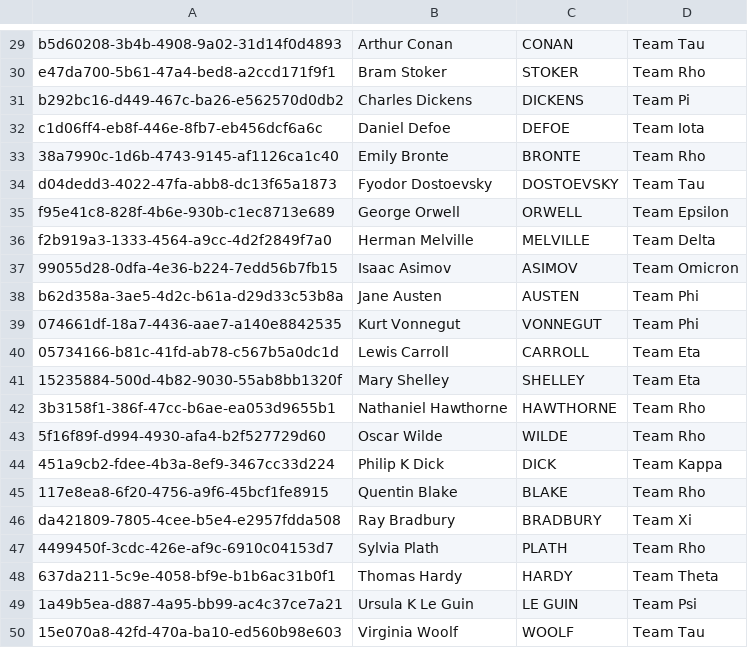
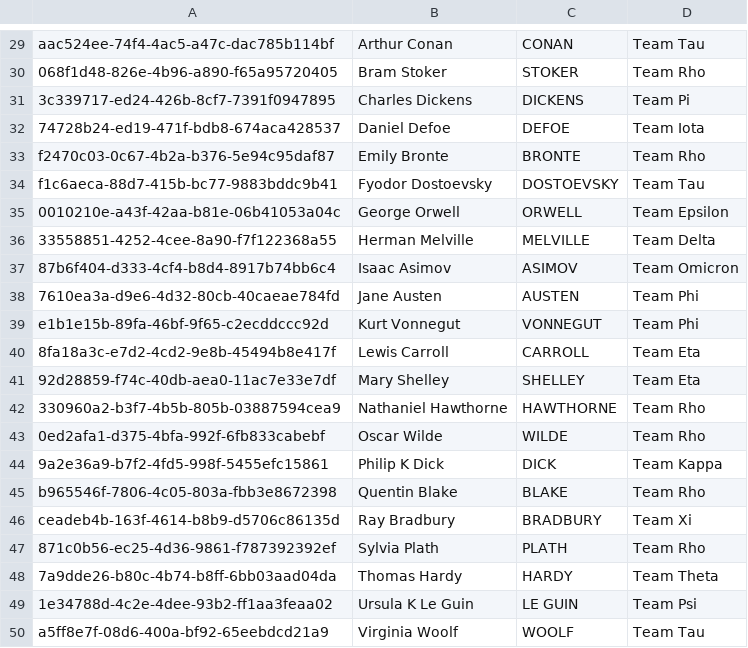
Before and after one commit to gitrgoliveira/bracket-creator, a CSV file: demo-data/competitions/men-up-to-2d/participants.csv, drawn as a sheet; only a part is shown, gaps mark what is left out; the diff covers the shown part only; the diff names each change by its address in the sheet, - before the commit and + after, or states it on an @@ line.

```diff
--- a/demo-data/competitions/men-up-to-2d/participants.csv
+++ b/demo-data/competitions/men-up-to-2d/participants.csv
-A29: b5d60208-3b4b-4908-9a02-31d14f0d4893
+A29: aac524ee-74f4-4ac5-a47c-dac785b114bf
-A30: e47da700-5b61-47a4-bed8-a2ccd171f9f1
+A30: 068f1d48-826e-4b96-a890-f65a95720405
-A31: b292bc16-d449-467c-ba26-e562570d0db2
+A31: 3c339717-ed24-426b-8cf7-7391f0947895
-A32: c1d06ff4-eb8f-446e-8fb7-eb456dcf6a6c
+A32: 74728b24-ed19-471f-bdb8-674aca428537
-A33: 38a7990c-1d6b-4743-9145-af1126ca1c40
+A33: f2470c03-0c67-4b2a-b376-5e94c95daf87
-A34: d04dedd3-4022-47fa-abb8-dc13f65a1873
+A34: f1c6aeca-88d7-415b-bc77-9883bddc9b41
-A35: f95e41c8-828f-4b6e-930b-c1ec8713e689
+A35: 0010210e-a43f-42aa-b81e-06b41053a04c
-A36: f2b919a3-1333-4564-a9cc-4d2f2849f7a0
+A36: 33558851-4252-4cee-8a90-f7f122368a55
-A37: 99055d28-0dfa-4e36-b224-7edd56b7fb15
+A37: 87b6f404-d333-4cf4-b8d4-8917b74bb6c4
-A38: b62d358a-3ae5-4d2c-b61a-d29d33c53b8a
+A38: 7610ea3a-d9e6-4d32-80cb-40caeae784fd
-A39: 074661df-18a7-4436-aae7-a140e8842535
+A39: e1b1e15b-89fa-46bf-9f65-c2ecddccc92d
-A40: 05734166-b81c-41fd-ab78-c567b5a0dc1d
+A40: 8fa18a3c-e7d2-4cd2-9e8b-45494b8e417f
-A41: 15235884-500d-4b82-9030-55ab8bb1320f
+A41: 92d28859-f74c-40db-aea0-11ac7e33e7df
-A42: 3b3158f1-386f-47cc-b6ae-ea053d9655b1
+A42: 330960a2-b3f7-4b5b-805b-03887594cea9
-A43: 5f16f89f-d994-4930-afa4-b2f527729d60
+A43: 0ed2afa1-d375-4bfa-992f-6fb833cabebf
-A44: 451a9cb2-fdee-4b3a-8ef9-3467cc33d224
+A44: 9a2e36a9-b7f2-4fd5-998f-5455efc15861
-A45: 117e8ea8-6f20-4756-a9f6-45bcf1fe8915
+A45: b965546f-7806-4c05-803a-fbb3e8672398
-A46: da421809-7805-4cee-b5e4-e2957fdda508
+A46: ceadeb4b-163f-4614-b8b9-d5706c86135d
-A47: 4499450f-3cdc-426e-af9c-6910c04153d7
+A47: 871c0b56-ec25-4d36-9861-f787392392ef
-A48: 637da211-5c9e-4058-bf9e-b1b6ac31b0f1
+A48: 7a9dde26-b80c-4b74-b8ff-6bb03aad04da
-A49: 1a49b5ea-d887-4a95-bb99-ac4c37ce7a21
+A49: 1e34788d-4c2e-4dee-93b2-ff1aa3feaa02
-A50: 15e070a8-42fd-470a-ba10-ed560b98e603
+A50: a5ff8e7f-08d6-400a-bf92-65eebdcd21a9
```
Also changed, not shown: 28 edited cells elsewhere in this file, demo-data/competitions/6d-and-up/participants.csv, demo-data/competitions/6d-and-up/pool-matches.csv, 32 other files.
